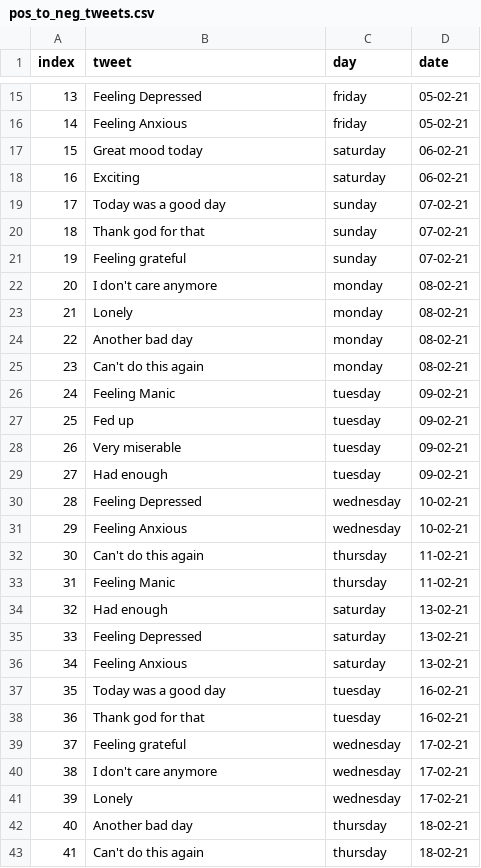
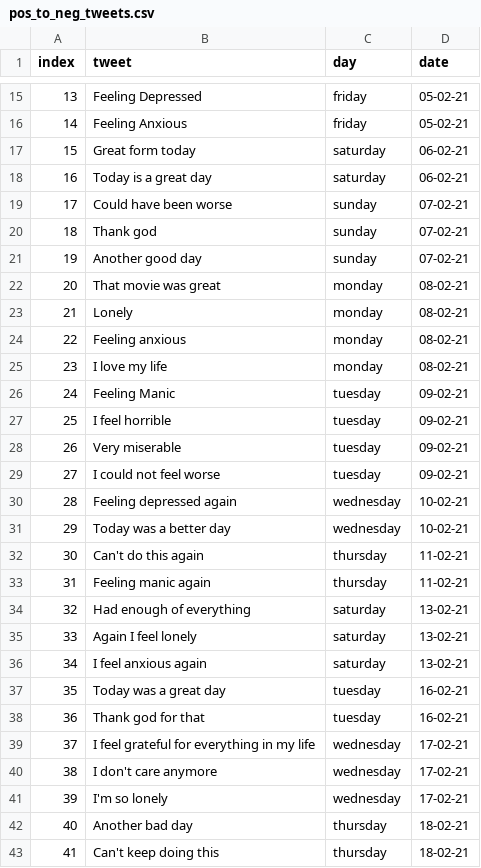
Before and after one commit to Stephen-Mac-Donnacha/Sentiment-Analysis-Algorithm, a CSV file: pos_to_neg_tweets.csv, drawn as a sheet; only a part is shown, gaps mark what is left out; the diff covers the shown part only.

Commit message:
added new terms to positive and negative datasets, cleaned main dataset

```diff
--- a/pos_to_neg_tweets.csv
+++ b/pos_to_neg_tweets.csv
@@ -16,28 +16,28 @@ index,tweet,day,date
 14, Feeling Anxious, friday, 05-02-21
-15, Great mood today, saturday, 06-02-21
-16, Exciting, saturday, 06-02-21
-17, Today was a good day, sunday, 07-02-21
-18, Thank god for that, sunday, 07-02-21
-19, Feeling grateful, sunday, 07-02-21
-20, I don't care anymore, monday, 08-02-21
+15, Great form today, saturday, 06-02-21
+16, Today is a great day, saturday, 06-02-21
+17, Could have been worse, sunday, 07-02-21
+18, Thank god, sunday, 07-02-21
+19, Another good day, sunday, 07-02-21
+20, That movie was great, monday, 08-02-21
 21, Lonely, monday, 08-02-21
-22, Another bad day, monday, 08-02-21
-23, Can't do this again, monday, 08-02-21
+22, Feeling anxious, monday, 08-02-21
+23, I love my life, monday, 08-02-21
 24, Feeling Manic, tuesday, 09-02-21
-25, Fed up, tuesday, 09-02-21
+25, I feel horrible, tuesday, 09-02-21
 26, Very miserable, tuesday, 09-02-21
-27, Had enough, tuesday, 09-02-21
-28, Feeling Depressed, wednesday, 10-02-21
-29, Feeling Anxious, wednesday, 10-02-21
+27, I could not feel worse, tuesday, 09-02-21
+28, Feeling depressed again, wednesday, 10-02-21
+29, Today was a better day, wednesday, 10-02-21
 30, Can't do this again, thursday, 11-02-21
-31, Feeling Manic, thursday, 11-02-21
-32, Had enough, saturday, 13-02-21
-33, Feeling Depressed, saturday, 13-02-21
-34, Feeling Anxious, saturday, 13-02-21
-35, Today was a good day, tuesday, 16-02-21
+31, Feeling manic again, thursday, 11-02-21
+32, Had enough of everything, saturday, 13-02-21
+33, Again I feel lonely, saturday, 13-02-21
+34, I feel anxious again, saturday, 13-02-21
+35, Today was a great day, tuesday, 16-02-21
 36, Thank god for that, tuesday, 16-02-21
-37, Feeling grateful, wednesday, 17-02-21
+37, I feel grateful for everything in my life, wednesday, 17-02-21
 38, I don't care anymore, wednesday, 17-02-21
-39, Lonely, wednesday, 17-02-21
+39, I'm so lonely, wednesday, 17-02-21
 40, Another bad day, thursday, 18-02-21
-41, Can't do this again, thursday, 18-02-21
+41, Can't keep doing this, thursday, 18-02-21
```
Also changed, not shown: 1 removed row and 1 edited cell elsewhere in this file, neg_words.csv, 1 other file.
